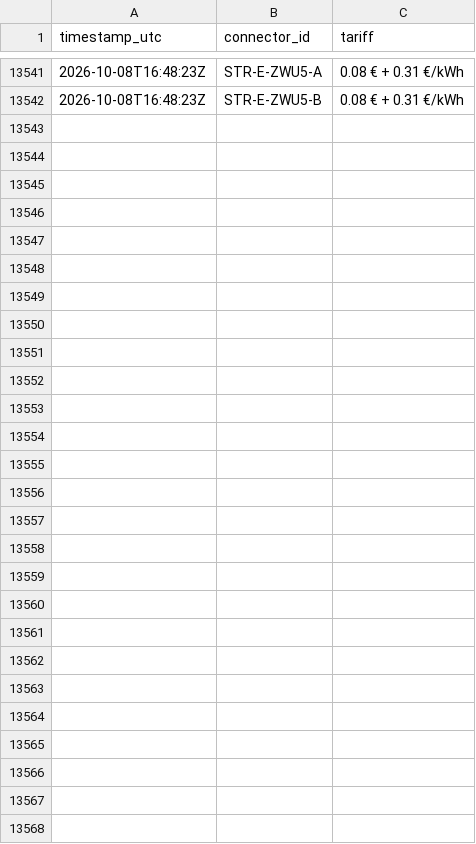
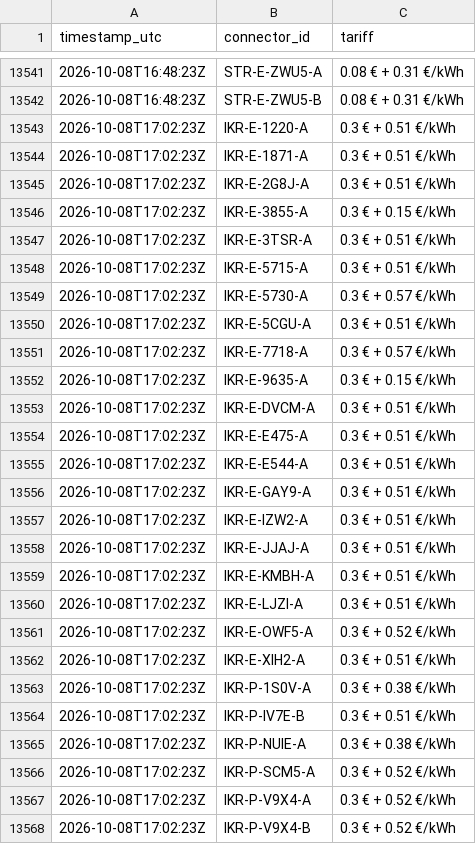
Before and after one commit to T2kas/evflow, a CSV file: data/prices/2026-10-08.csv, drawn as a sheet; only a part is shown, gaps mark what is left out.

```diff
--- a/data/prices/2026-10-08.csv
+++ b/data/prices/2026-10-08.csv
@@ -13542 +13542,27 @@ timestamp_utc,connector_id,tariff
 2026-10-08T16:48:23Z,STR-E-ZWU5-B,0.08 € + 0.31 €/kWh
+2026-10-08T17:02:23Z,IKR-E-1220-A,0.3 € + 0.51 €/kWh
+2026-10-08T17:02:23Z,IKR-E-1871-A,0.3 € + 0.51 €/kWh
+2026-10-08T17:02:23Z,IKR-E-2G8J-A,0.3 € + 0.51 €/kWh
+2026-10-08T17:02:23Z,IKR-E-3855-A,0.3 € + 0.15 €/kWh
+2026-10-08T17:02:23Z,IKR-E-3TSR-A,0.3 € + 0.51 €/kWh
+2026-10-08T17:02:23Z,IKR-E-5715-A,0.3 € + 0.51 €/kWh
+2026-10-08T17:02:23Z,IKR-E-5730-A,0.3 € + 0.57 €/kWh
+2026-10-08T17:02:23Z,IKR-E-5CGU-A,0.3 € + 0.51 €/kWh
+2026-10-08T17:02:23Z,IKR-E-7718-A,0.3 € + 0.57 €/kWh
+2026-10-08T17:02:23Z,IKR-E-9635-A,0.3 € + 0.15 €/kWh
+2026-10-08T17:02:23Z,IKR-E-DVCM-A,0.3 € + 0.51 €/kWh
+2026-10-08T17:02:23Z,IKR-E-E475-A,0.3 € + 0.51 €/kWh
+2026-10-08T17:02:23Z,IKR-E-E544-A,0.3 € + 0.51 €/kWh
+2026-10-08T17:02:23Z,IKR-E-GAY9-A,0.3 € + 0.51 €/kWh
+2026-10-08T17:02:23Z,IKR-E-IZW2-A,0.3 € + 0.51 €/kWh
+2026-10-08T17:02:23Z,IKR-E-JJAJ-A,0.3 € + 0.51 €/kWh
+2026-10-08T17:02:23Z,IKR-E-KMBH-A,0.3 € + 0.51 €/kWh
+2026-10-08T17:02:23Z,IKR-E-LJZI-A,0.3 € + 0.51 €/kWh
+2026-10-08T17:02:23Z,IKR-E-OWF5-A,0.3 € + 0.52 €/kWh
+2026-10-08T17:02:23Z,IKR-E-XIH2-A,0.3 € + 0.51 €/kWh
+2026-10-08T17:02:23Z,IKR-P-1S0V-A,0.3 € + 0.38 €/kWh
+2026-10-08T17:02:23Z,IKR-P-IV7E-B,0.3 € + 0.51 €/kWh
+2026-10-08T17:02:23Z,IKR-P-NUIE-A,0.3 € + 0.38 €/kWh
+2026-10-08T17:02:23Z,IKR-P-SCM5-A,0.3 € + 0.52 €/kWh
+2026-10-08T17:02:23Z,IKR-P-V9X4-A,0.3 € + 0.52 €/kWh
+2026-10-08T17:02:23Z,IKR-P-V9X4-B,0.3 € + 0.52 €/kWh
```
Also changed, not shown: data/runs.csv, 3 other files.
